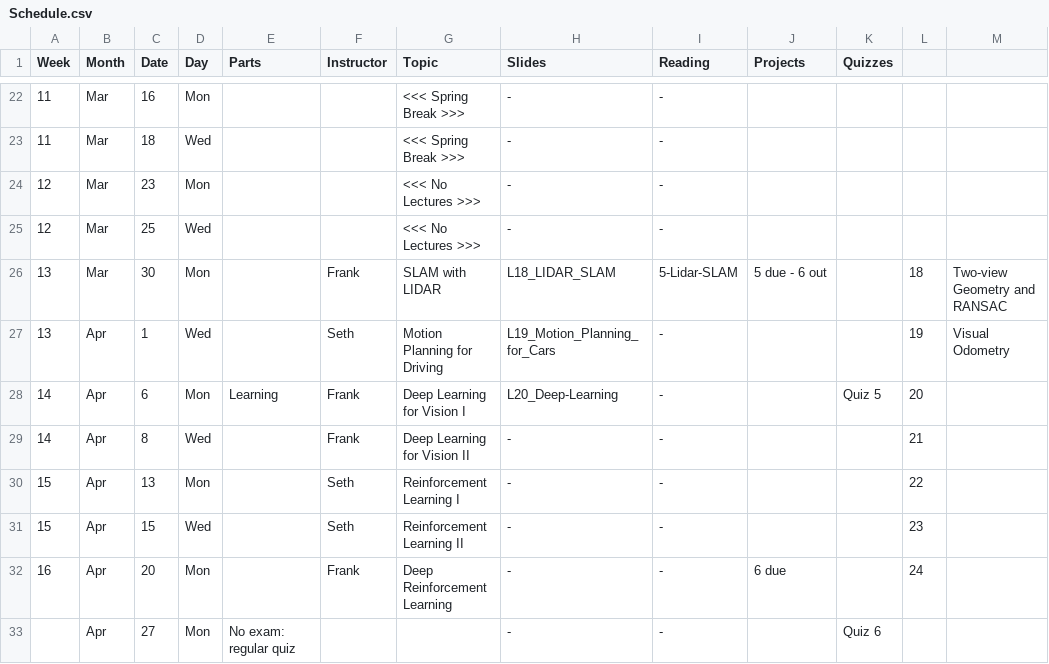
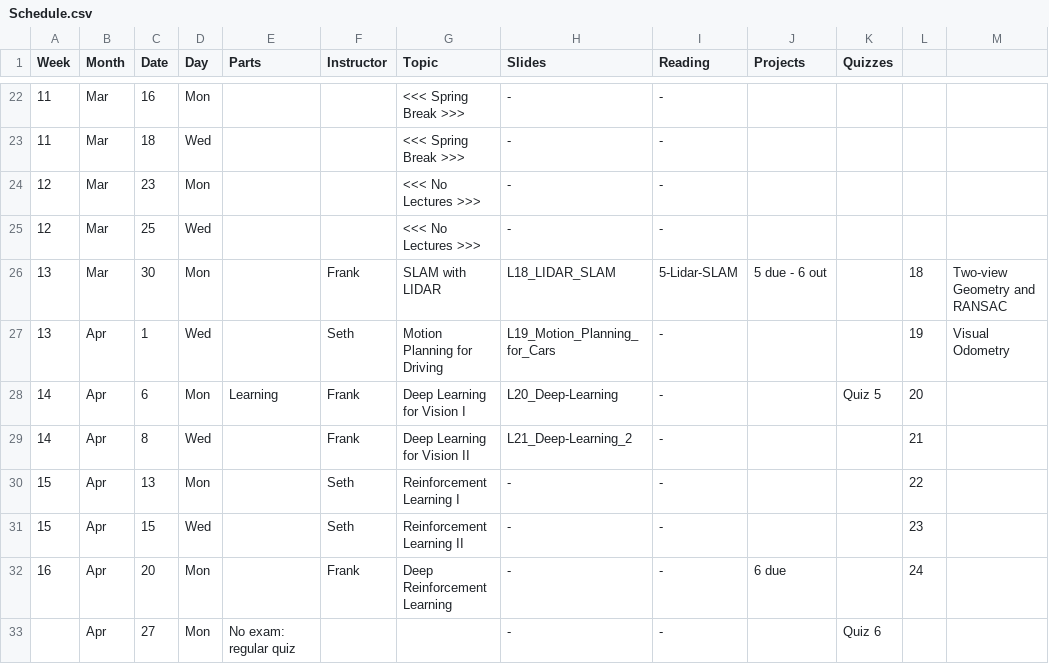
Before and after one commit to dellaert/22F-3630, a CSV file: _data/Schedule.csv, drawn as a sheet; only a part is shown, gaps mark what is left out.

```diff
--- a/_data/Schedule.csv
+++ b/_data/Schedule.csv
@@ -28,3 +28,3 @@ Week,Month,Date,Day,Parts,Instructor,Topic,Slides,Reading,Projects,Quizzes,,
 14,Apr,6,Mon,Learning,Frank,Deep Learning for Vision I,L20_Deep-Learning,-,,Quiz 5,20,
-14,Apr,8,Wed,,Frank,Deep Learning for Vision II,-,-,,,21,
+14,Apr,8,Wed,,Frank,Deep Learning for Vision II,L21_Deep-Learning_2,-,,,21,
 15,Apr,13,Mon,,Seth,Reinforcement Learning I,-,-,,,22,
```
Also changed, not shown: 1 other file.
